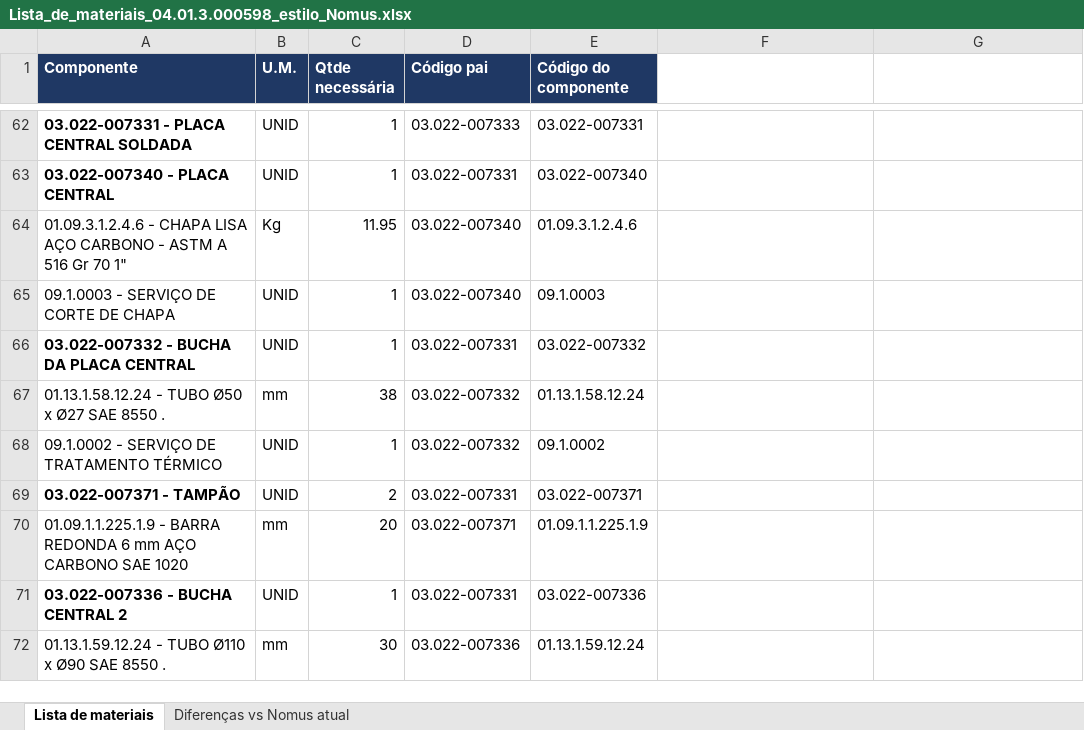
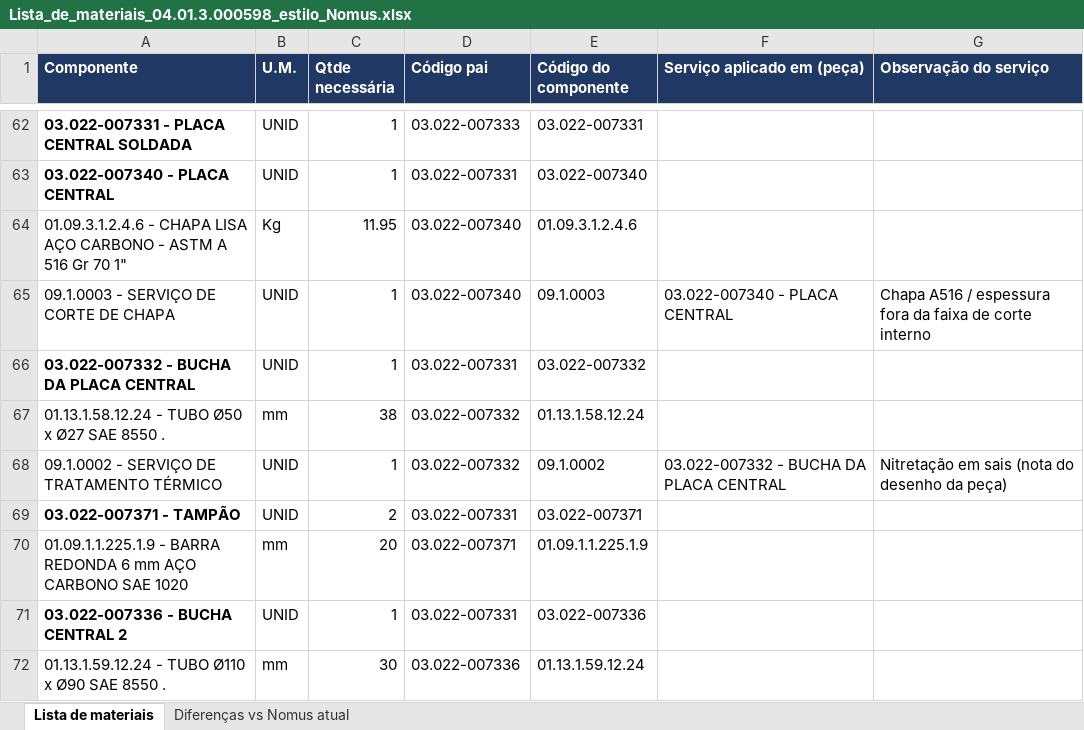
Before and after one commit to miguelgrigolato/Minc, an Excel workbook: Lista_de_materiais_04.01.3.000598_estilo_Nomus.xlsx, sheet Lista de materiais, drawn as a sheet; only a part is shown, gaps mark what is left out; values as stored, in another font and other column widths than the file's, no borders; the diff covers the shown part only; the diff names each change by its address in the sheet, - before the commit and + after, or states it on an @@ line.

```diff
--- a/Lista_de_materiais_04.01.3.000598_estilo_Nomus.xlsx (sheet Lista de materiais)
+++ b/Lista_de_materiais_04.01.3.000598_estilo_Nomus.xlsx (sheet Lista de materiais)
-F1: (empty)
+F1: Serviço aplicado em (peça)
-F1:G1 fill: none
+F1:G1 fill: #1F3864
-G1: (empty)
+G1: Observação do serviço
-F65 (Serviço aplicado em (peça)): (empty)
+F65 (Serviço aplicado em (peça)): 03.022-007340 - PLACA CENTRAL
-G65 (Observação do serviço): (empty)
+G65 (Observação do serviço): Chapa A516 / espessura fora da faixa de corte interno
-F68 (Serviço aplicado em (peça)): (empty)
+F68 (Serviço aplicado em (peça)): 03.022-007332 - BUCHA DA PLACA CENTRAL
-G68 (Observação do serviço): (empty)
+G68 (Observação do serviço): Nitretação em sais (nota do desenho da peça)
```
Also changed, not shown: 50 edited cells elsewhere in this sheet.
